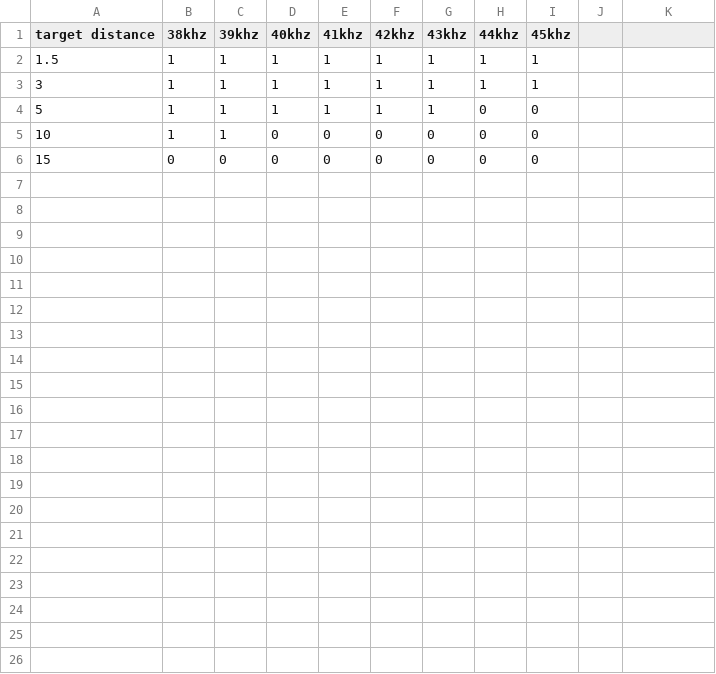
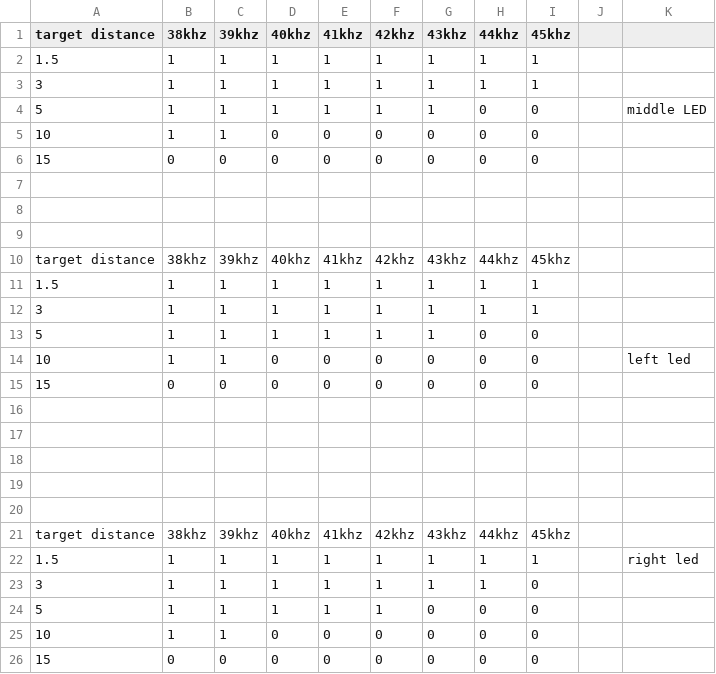
Before and after one commit to eeee-an/cool-team-ELEC1601, a CSV file: part_1_table.csv, drawn as a sheet; the diff names each change by its address in the sheet, - before the commit and + after, or states it on an @@ line.

Commit message:
part ajshdgfb

```diff
--- a/part_1_table.csv
+++ b/part_1_table.csv
+row 4: 5 | 1 | 1 | 1 | 1 | 1 | 1 | 0 | 0 |  | middle LED
+row 5: 10 | 1 | 1 | 0 | 0 | 0 | 0 | 0 | 0
+row 6: 15 | 0 | 0 | 0 | 0 | 0 | 0 | 0 | 0
+row 7: (empty)
+row 8: (empty)
+row 9: (empty)
+row 10: target distance | 38khz | 39khz | 40khz | 41khz | 42khz | 43khz | 44khz | 45khz
+row 11: 1.5 | 1 | 1 | 1 | 1 | 1 | 1 | 1 | 1
+row 12: 3 | 1 | 1 | 1 | 1 | 1 | 1 | 1 | 1
+row 14: 10 | 1 | 1 | 0 | 0 | 0 | 0 | 0 | 0 |  | left led
+row 15: 15 | 0 | 0 | 0 | 0 | 0 | 0 | 0 | 0
+row 16: (empty)
+row 17: (empty)
+row 18: (empty)
+row 19: (empty)
+row 20: (empty)
+row 21: target distance | 38khz | 39khz | 40khz | 41khz | 42khz | 43khz | 44khz | 45khz
+row 22: 1.5 | 1 | 1 | 1 | 1 | 1 | 1 | 1 | 1 |  | right led
+row 23: 3 | 1 | 1 | 1 | 1 | 1 | 1 | 1 | 0
+row 24: 5 | 1 | 1 | 1 | 1 | 1 | 0 | 0 | 0
```
Also changed, not shown: 1 other file.
